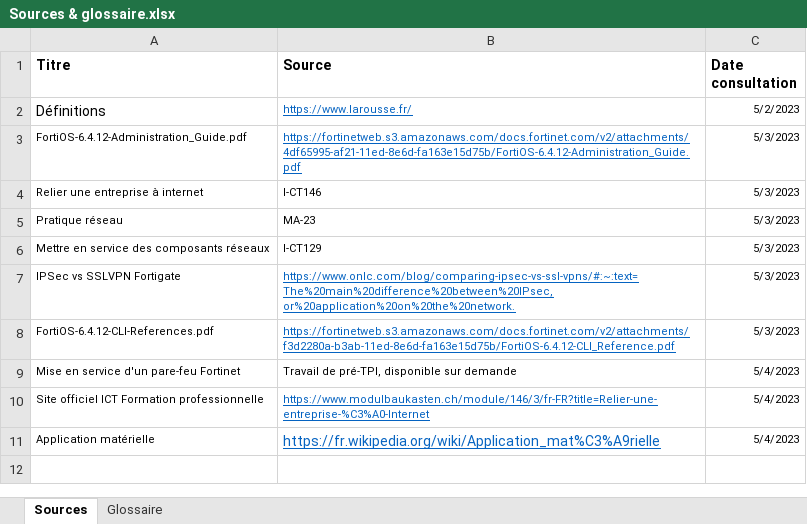
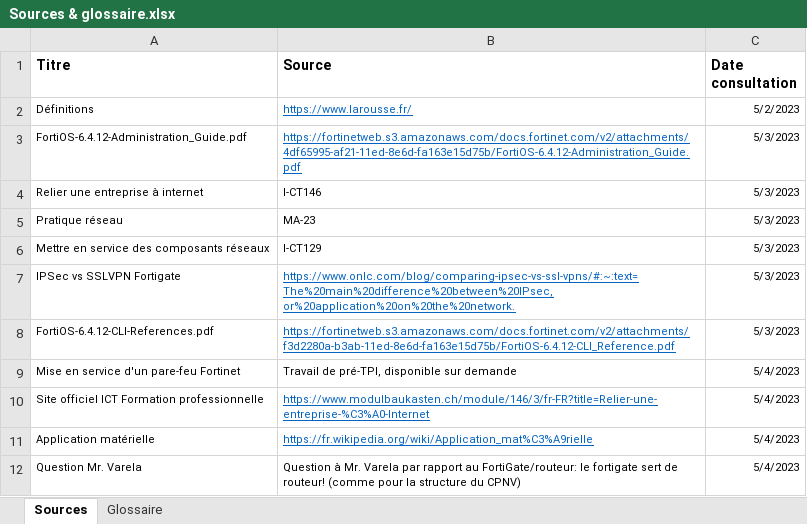
Before and after one commit to damienmayor/TPI, an Excel workbook: .Courant/Sources & glossaire.xlsx, sheet Sources, drawn as a sheet; values as stored, in another font and other column widths than the file's, no borders; the diff names each change by its address in the sheet, - before the commit and + after, or states it on an @@ line.

```diff
--- a/.Courant/Sources & glossaire.xlsx (sheet Sources)
+++ b/.Courant/Sources & glossaire.xlsx (sheet Sources)
@@ A2 text size: smaller @@
@@ B11 text size: smaller @@
+row 12: Question Mr. Varela | Question à Mr. Varela par rapport au FortiGate/routeur: le fortigate sert de routeur! (comme pour la structure du CPNV) | 5/4/2023
```
Also changed, not shown: .Courant/Planification DMA.xlsm, Autres/Calendrier.xlsx, 3 other files.
